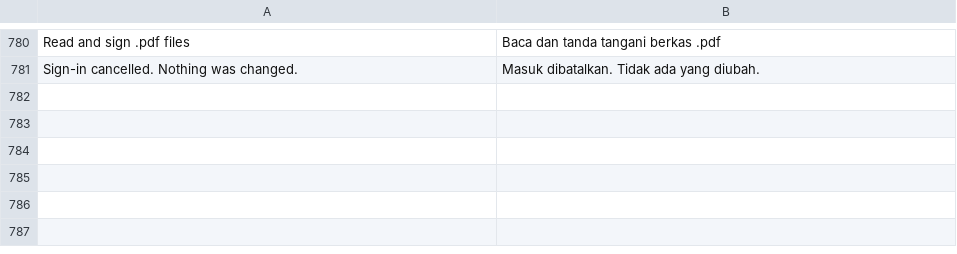
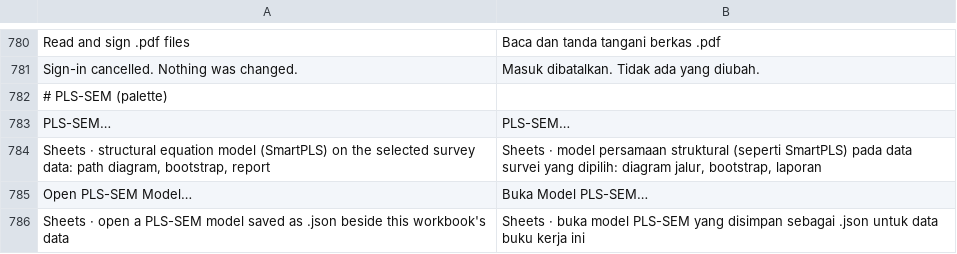
Before and after one commit to dzulfikar08/kantor, a TSV file: crates/kantor_ui/i18n/kantor.tsv, drawn as a sheet; only a part is shown, gaps mark what is left out; the diff names each change by its address in the sheet, - before the commit and + after, or states it on an @@ line.

Commit message:
Sheets: PLS-SEM model tab (path diagram editor, settings, background estimation with progress and Stop, results view, export, insert as sheet, Explain with Paparan AI)

```diff
--- a/crates/kantor_ui/i18n/kantor.tsv
+++ b/crates/kantor_ui/i18n/kantor.tsv
+row 782: # PLS-SEM (palette)
+row 783: PLS-SEM… | PLS-SEM…
+row 784: Sheets · structural equation model (SmartPLS) on the selected survey data: path diagram, bootstrap, report | Sheets · model persamaan struktural (seperti SmartPLS) pada data survei yang dipilih: diagram jalur, bootstrap, laporan
+row 785: Open PLS-SEM Model… | Buka Model PLS-SEM…
+row 786: Sheets · open a PLS-SEM model saved as .json beside this workbook's data | Sheets · buka model PLS-SEM yang disimpan sebagai .json untuk data buku kerja ini
```
Also changed, not shown: 22 other files.
